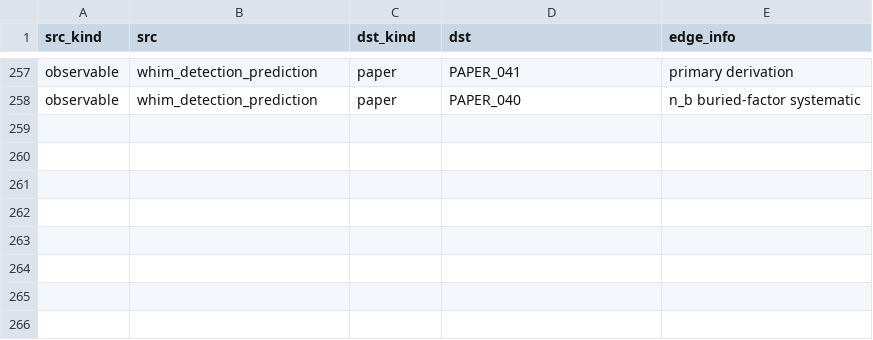
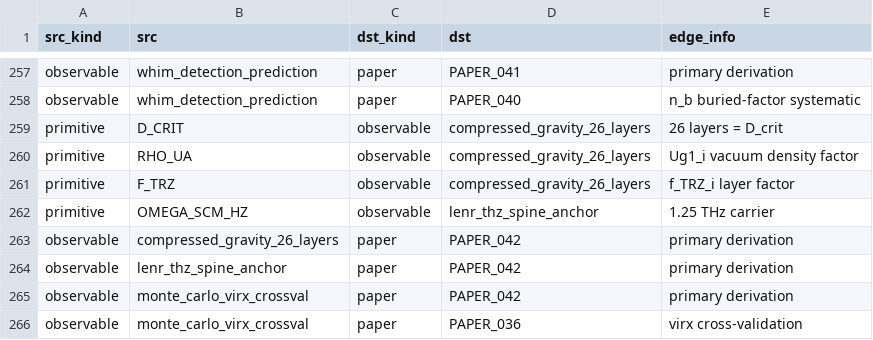
Before and after one commit to Daniel8Murphy0007/Star-Magic-Program, a CSV file: UNIFIED_REGISTRY_GRAPH.csv, drawn as a sheet; only a part is shown, gaps mark what is left out.

```diff
--- a/UNIFIED_REGISTRY_GRAPH.csv
+++ b/UNIFIED_REGISTRY_GRAPH.csv
@@ -258 +258,9 @@ observable,whim_detection_prediction,paper,PAPER_041,primary derivation
 observable,whim_detection_prediction,paper,PAPER_040,n_b buried-factor systematic
+primitive,D_CRIT,observable,compressed_gravity_26_layers,26 layers = D_crit
+primitive,RHO_UA,observable,compressed_gravity_26_layers,Ug1_i vacuum density factor
+primitive,F_TRZ,observable,compressed_gravity_26_layers,f_TRZ_i layer factor
+primitive,OMEGA_SCM_HZ,observable,lenr_thz_spine_anchor,1.25 THz carrier
+observable,compressed_gravity_26_layers,paper,PAPER_042,primary derivation
+observable,lenr_thz_spine_anchor,paper,PAPER_042,primary derivation
+observable,monte_carlo_virx_crossval,paper,PAPER_042,primary derivation
+observable,monte_carlo_virx_crossval,paper,PAPER_036,virx cross-validation
```
Also changed, not shown: UNIFIED_REGISTRY.csv, UNIFIED_REGISTRY_CORPUS_CITATIONS.csv, 10 other files.
